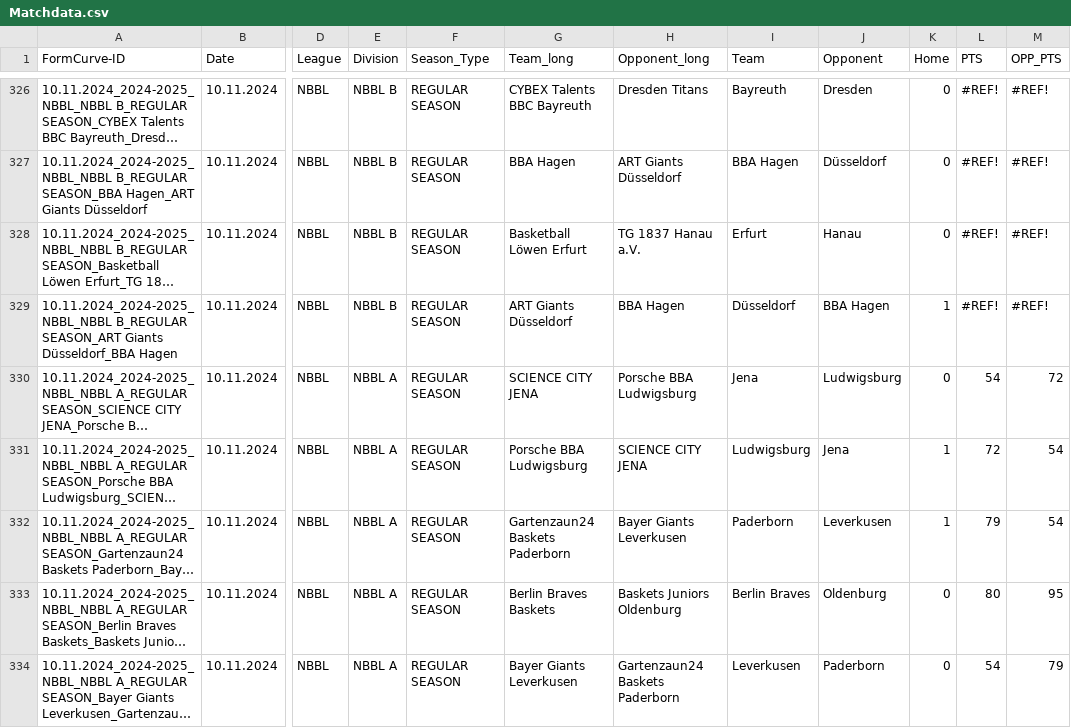
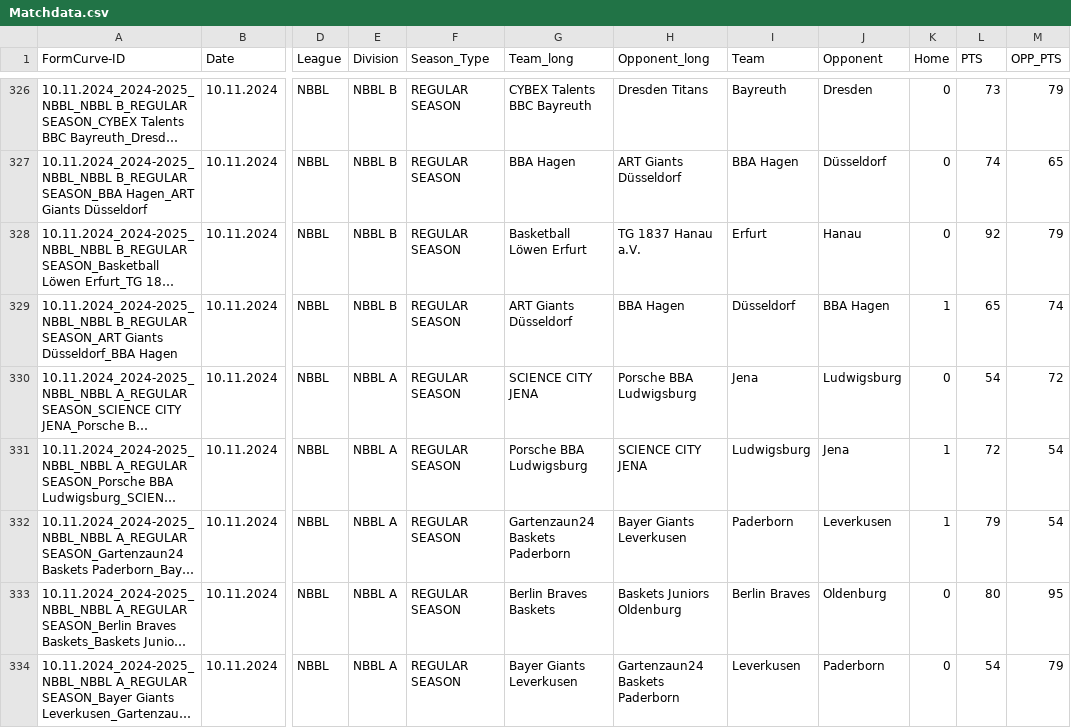
Before and after one commit to Lurppi/basketball-stats, a CSV file: backend/data/Matchdata.csv, drawn as a sheet; only a part is shown, gaps mark what is left out; long unchanged cells end in …; the diff covers the shown part only; the diff names each change by its address in the sheet, - before the commit and + after, or states it on an @@ line.

```diff
--- a/backend/data/Matchdata.csv
+++ b/backend/data/Matchdata.csv
-L326 (PTS): #REF!
+L326 (PTS): 73
-M326 (OPP_PTS): #REF!
+M326 (OPP_PTS): 79
-L327 (PTS): #REF!
+L327 (PTS): 74
-M327 (OPP_PTS): #REF!
+M327 (OPP_PTS): 65
-L328 (PTS): #REF!
+L328 (PTS): 92
-M328 (OPP_PTS): #REF!
+M328 (OPP_PTS): 79
-L329 (PTS): #REF!
+L329 (PTS): 65
-M329 (OPP_PTS): #REF!
+M329 (OPP_PTS): 74
```
Also changed, not shown: 32 edited cells elsewhere in this file, backend/data/TEAMS.csv.
